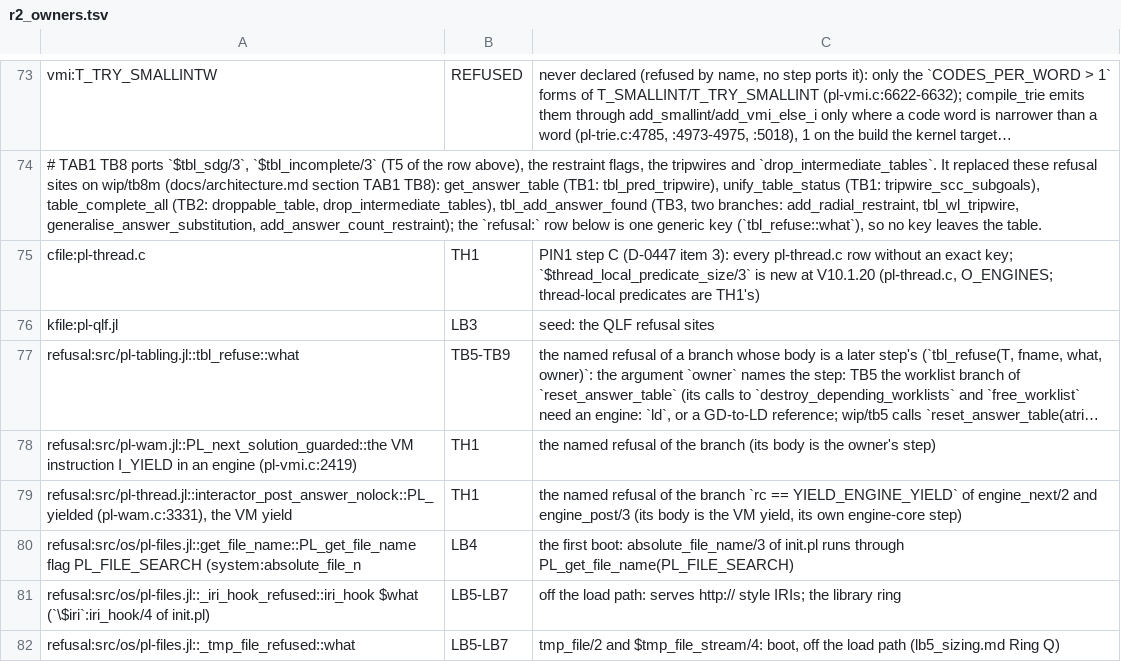
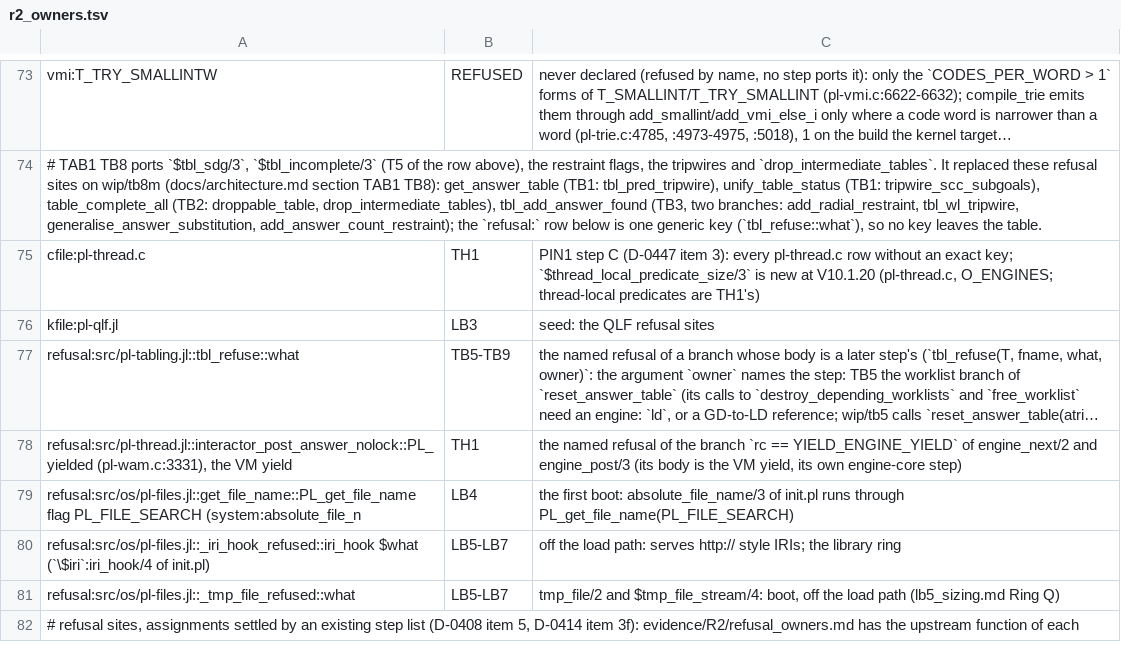
Before and after one commit to CognitiveSubstratesAI/LogicKernel, a TSV file: docs/r2_owners.tsv, drawn as a sheet; only a part is shown, gaps mark what is left out; the shorter side is filled out with more unchanged rows; long unchanged cells end in …; the diff names each change by its address in the sheet, - before the commit and + after, or states it on an @@ line.

```diff
--- a/docs/r2_owners.tsv
+++ b/docs/r2_owners.tsv
-row 78: refusal:src/pl-wam.jl::PL_next_solution_guarded::the VM instruction I_YIELD in an engine (pl-vmi.c:2419) | TH1 | the named refusal of the branch (its body is the owner's step)
```
Also changed, not shown: 1 other file.
